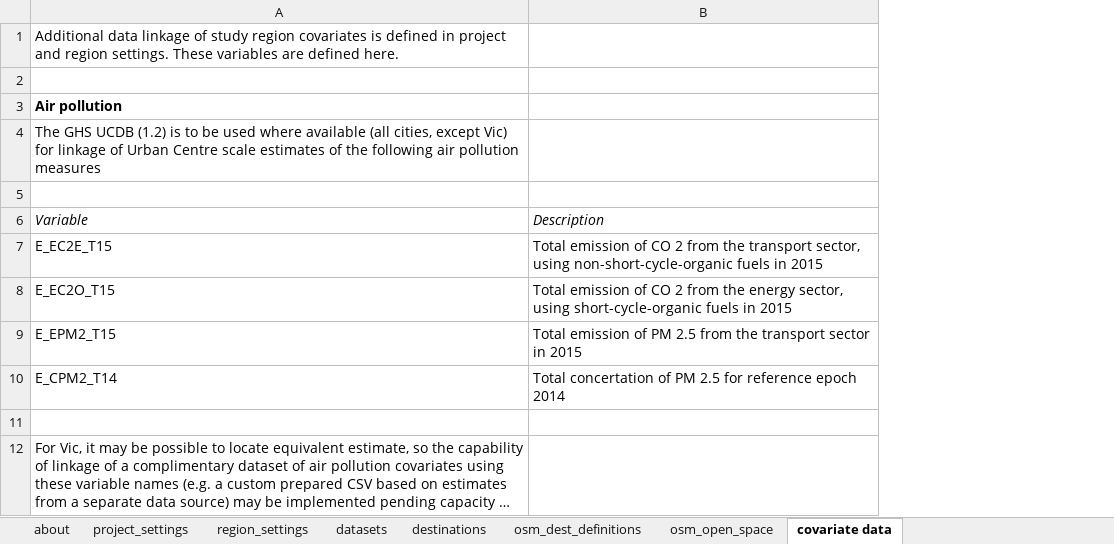
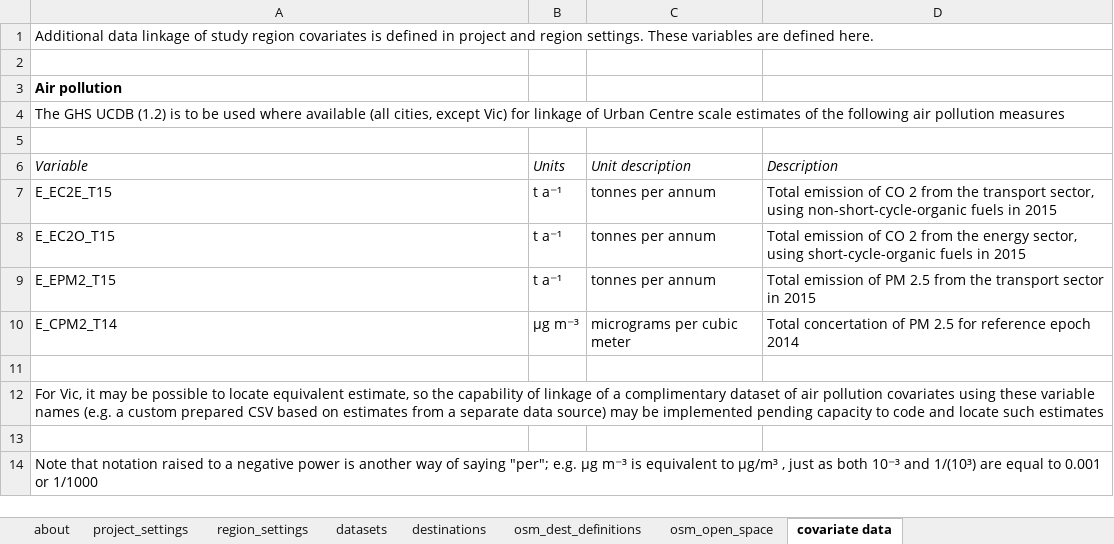
Before and after one commit to healthysustainablecities/global-indicators, an Excel workbook: process/pre_process/_project_configuration.xlsx, sheet covariate data, drawn as a sheet; long unchanged cells end in …; values as stored, in another font and other column widths than the file's, no borders; the diff names each change by its address in the sheet, - before the commit and + after, or states it on an @@ line.

Commit message:
updated notes on ambient pollution covariates (added in units and notes on interpretation of units in plain language, in addition to descriptions)

```diff
--- a/process/pre_process/_project_configuration.xlsx (sheet covariate data)
+++ b/process/pre_process/_project_configuration.xlsx (sheet covariate data)
+column B (Units), rows 7-10: t a⁻¹ | t a⁻¹ | t a⁻¹ | μg m⁻³
+column C (Unit description), rows 7-10: tonnes per annum | tonnes per annum | tonnes per annum | micrograms per cubic meter
+row 13: (empty)
+row 14: Note that notation raised to a negative power is another way of saying "per"; e.g. μg m⁻³ is equivalent to μg/m³ , just as both 10⁻³ and 1/(10³) are equal to 0.001 or 1/1000
```
Also changed, not shown: 1 other file.
